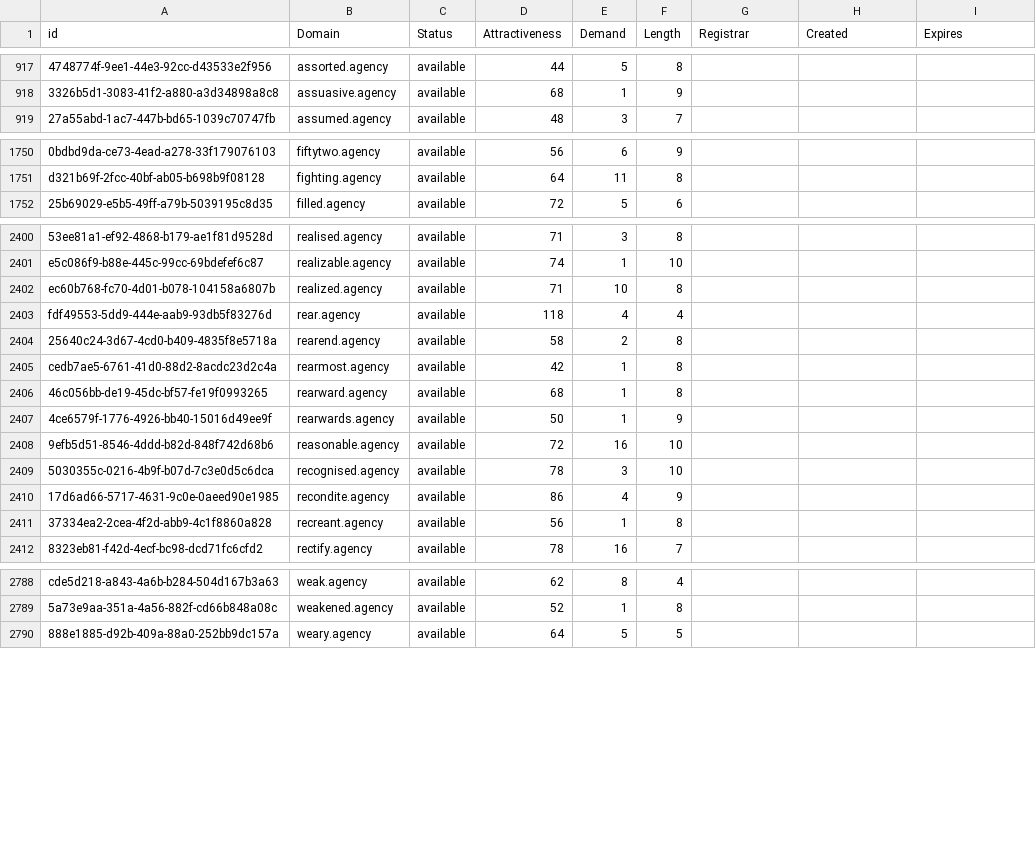
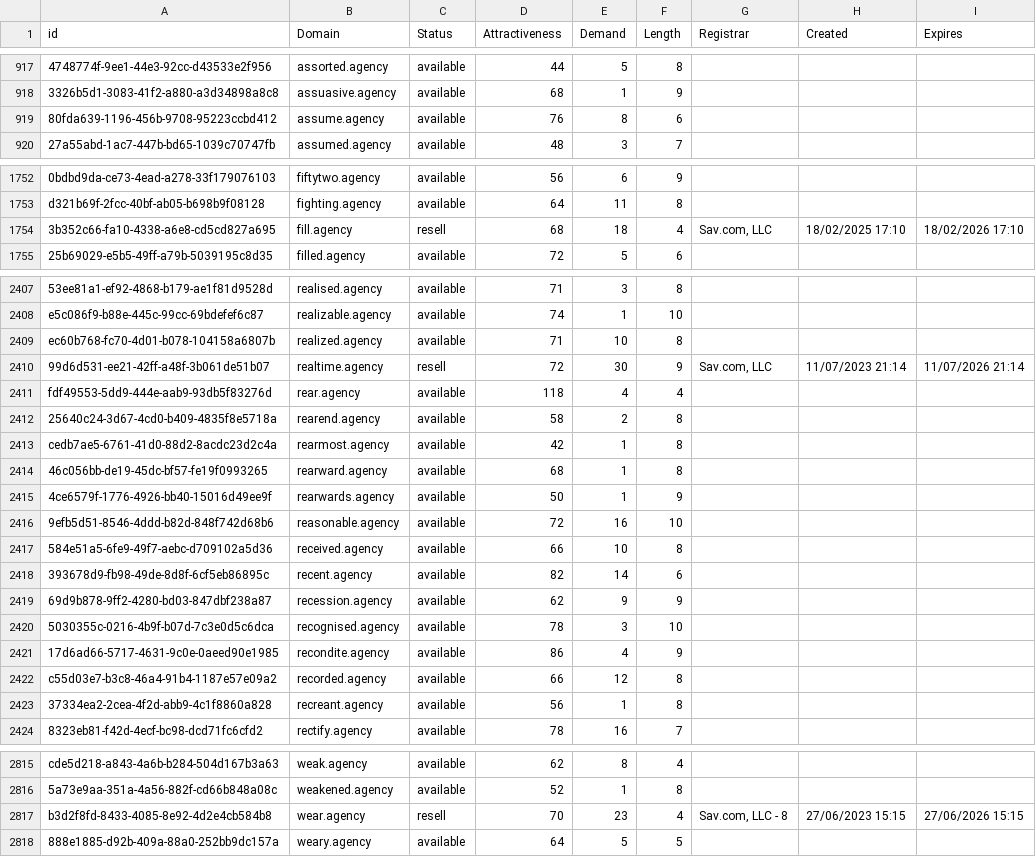
Before and after one commit to UniqueDomains/agency-oneword-domains, a CSV file: agency.csv, drawn as a sheet; only a part is shown, gaps mark what is left out; the diff covers the shown part only; the diff names each change by its address in the sheet, - before the commit and + after, or states it on an @@ line.

```diff
--- a/agency.csv
+++ b/agency.csv
+row 919: 80fda639-1196-456b-9708-95223ccbd412 | assume.agency | available | 76 | 8 | 6
+row 1754: 3b352c66-fa10-4338-a6e8-cd5cd827a695 | fill.agency | resell | 68 | 18 | 4 | Sav.com, LLC | 18/02/2025 17:10 | 18/02/2026 17:10
+row 2410: 99d6d531-ee21-42ff-a48f-3b061de51b07 | realtime.agency | resell | 72 | 30 | 9 | Sav.com, LLC | 11/07/2023 21:14 | 11/07/2026 21:14
+row 2417: 584e51a5-6fe9-49f7-aebc-d709102a5d36 | received.agency | available | 66 | 10 | 8
+row 2418: 393678d9-fb98-49de-8d8f-6cf5eb86895c | recent.agency | available | 82 | 14 | 6
+row 2419: 69d9b878-9ff2-4280-bd03-847dbf238a87 | recession.agency | available | 62 | 9 | 9
+row 2422: c55d03e7-b3c8-46a4-91b4-1187e57e09a2 | recorded.agency | available | 66 | 12 | 8
+row 2817: b3d2f8fd-8433-4085-8e92-4d2e4cb584b8 | wear.agency | resell | 70 | 23 | 4 | Sav.com, LLC - 8 | 27/06/2023 15:15 | 27/06/2026 15:15
```
Also changed, not shown: 20 added rows and 1 edited cell elsewhere in this file, 2 other files.
